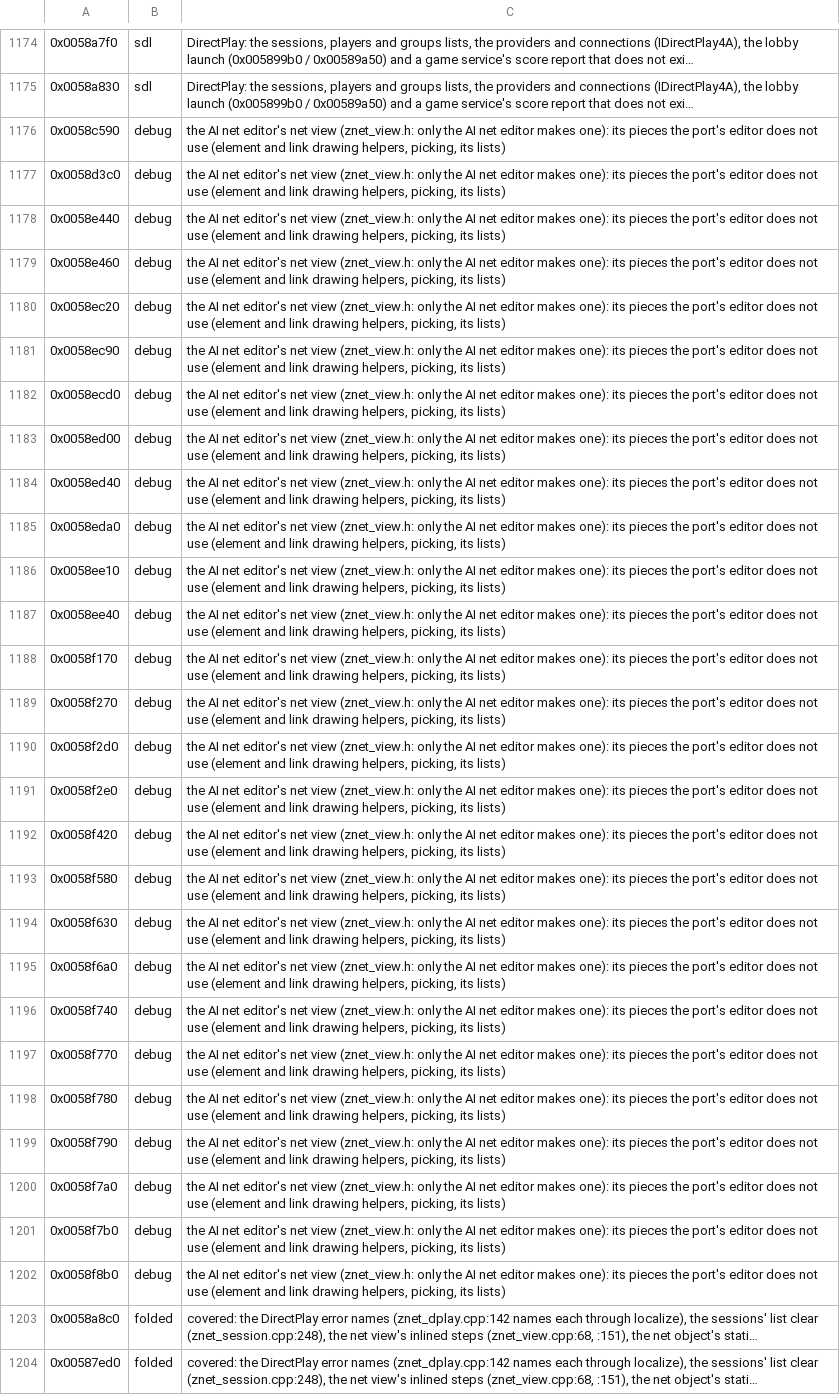
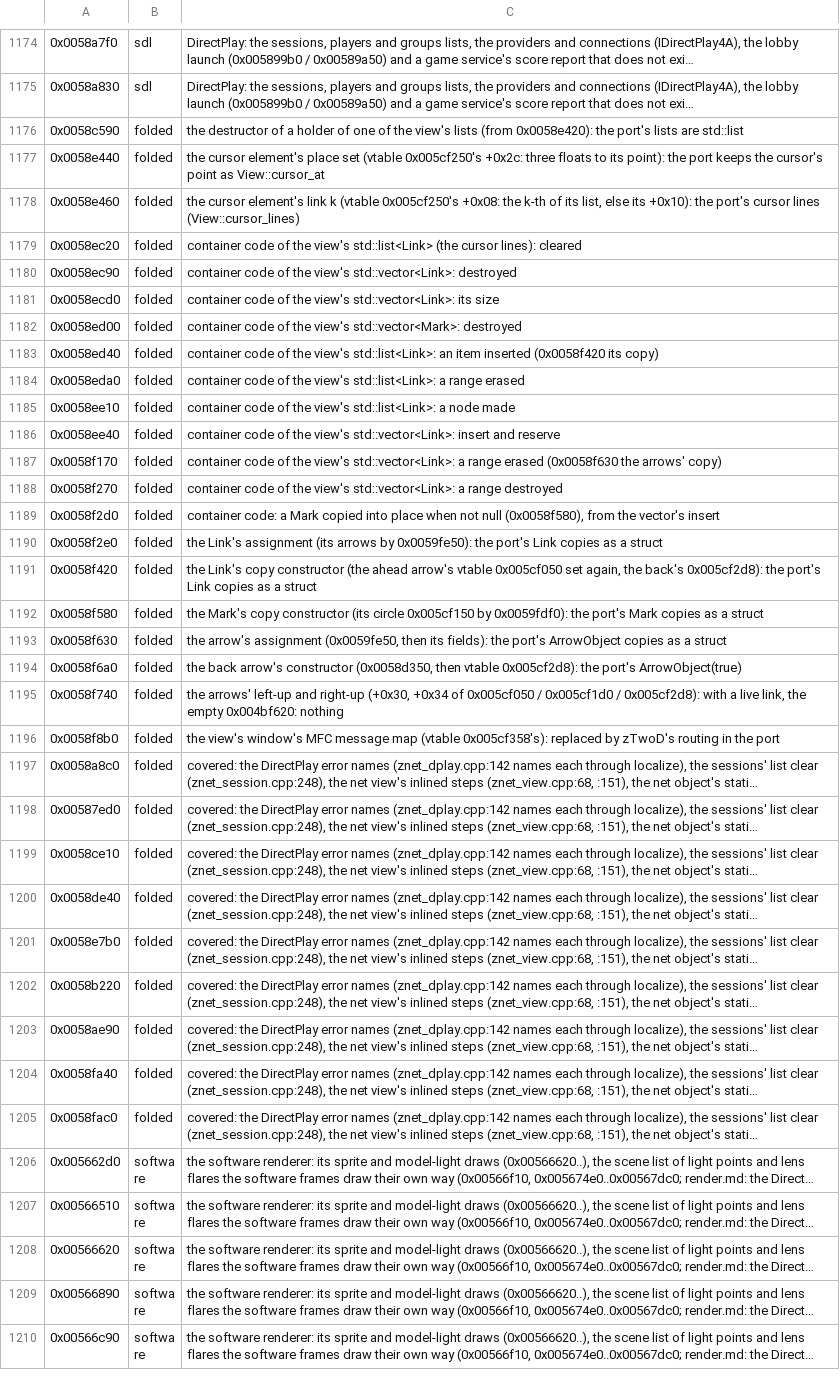
Before and after one commit to ashortsleeves/mw3-re, a TSV file: tools/analysis/port_audit_labels.tsv, drawn as a sheet; only a part is shown, gaps mark what is left out; the shorter side is filled out with more unchanged rows; long unchanged cells end in …; removed rows and columns are numbered as before the commit, all else as after; the diff names each change by its address in the sheet, - before the commit and + after, or states it on an @@ line.

Commit message:
S7: the net view's ahead arrows hit as the exe's (0x58d3c0: every live link's along arrow has vtable 0x5cf050, not the constructor's base hit, so its heads can be pressed); the MarkObject event slots 0x58f760..0x58f7c0 commented one by one; the rest of the view's rows folded (container code, copies, the empty 0x58f740, the MFC message map); test_net_view hits the ahead heads (576 hits, 2 breaks)

```diff
--- a/tools/analysis/port_audit_labels.tsv
+++ b/tools/analysis/port_audit_labels.tsv
-B1176: debug
+B1176: folded
-C1176: the AI net editor's net view (znet_view.h: only the AI net editor makes one): its pieces the port's editor does not use (element and link drawing helpers, picking, its lists)
+C1176: the destructor of a holder of one of the view's lists (from 0x0058e420): the port's lists are std::list
-row 1177: 0x0058d3c0 | debug | the AI net editor's net view (znet_view.h: only the AI net editor makes one): its pieces the port's editor does not use (element and link drawing helpers, picking, its lists)
-B1177:B1195: debug
+B1177:B1195: folded
-C1177: the AI net editor's net view (znet_view.h: only the AI net editor makes one): its pieces the port's editor does not use (element and link drawing helpers, picking, its lists)
+C1177: the cursor element's place set (vtable 0x005cf250's +0x2c: three floats to its point): the port keeps the cursor's point as View::cursor_at
-C1178: the AI net editor's net view (znet_view.h: only the AI net editor makes one): its pieces the port's editor does not use (element and link drawing helpers, picking, its lists)
+C1178: the cursor element's link k (vtable 0x005cf250's +0x08: the k-th of its list, else its +0x10): the port's cursor lines (View::cursor_lines)
-C1179: the AI net editor's net view (znet_view.h: only the AI net editor makes one): its pieces the port's editor does not use (element and link drawing helpers, picking, its lists)
+C1179: container code of the view's std::list<Link> (the cursor lines): cleared
-C1180: the AI net editor's net view (znet_view.h: only the AI net editor makes one): its pieces the port's editor does not use (element and link drawing helpers, picking, its lists)
+C1180: container code of the view's std::vector<Link>: destroyed
-C1181: the AI net editor's net view (znet_view.h: only the AI net editor makes one): its pieces the port's editor does not use (element and link drawing helpers, picking, its lists)
+C1181: container code of the view's std::vector<Link>: its size
-C1182: the AI net editor's net view (znet_view.h: only the AI net editor makes one): its pieces the port's editor does not use (element and link drawing helpers, picking, its lists)
+C1182: container code of the view's std::vector<Mark>: destroyed
-C1183: the AI net editor's net view (znet_view.h: only the AI net editor makes one): its pieces the port's editor does not use (element and link drawing helpers, picking, its lists)
+C1183: container code of the view's std::list<Link>: an item inserted (0x0058f420 its copy)
-C1184: the AI net editor's net view (znet_view.h: only the AI net editor makes one): its pieces the port's editor does not use (element and link drawing helpers, picking, its lists)
+C1184: container code of the view's std::list<Link>: a range erased
-C1185: the AI net editor's net view (znet_view.h: only the AI net editor makes one): its pieces the port's editor does not use (element and link drawing helpers, picking, its lists)
+C1185: container code of the view's std::list<Link>: a node made
-C1186: the AI net editor's net view (znet_view.h: only the AI net editor makes one): its pieces the port's editor does not use (element and link drawing helpers, picking, its lists)
+C1186: container code of the view's std::vector<Link>: insert and reserve
-C1187: the AI net editor's net view (znet_view.h: only the AI net editor makes one): its pieces the port's editor does not use (element and link drawing helpers, picking, its lists)
+C1187: container code of the view's std::vector<Link>: a range erased (0x0058f630 the arrows' copy)
-C1188: the AI net editor's net view (znet_view.h: only the AI net editor makes one): its pieces the port's editor does not use (element and link drawing helpers, picking, its lists)
+C1188: container code of the view's std::vector<Link>: a range destroyed
-C1189: the AI net editor's net view (znet_view.h: only the AI net editor makes one): its pieces the port's editor does not use (element and link drawing helpers, picking, its lists)
+C1189: container code: a Mark copied into place when not null (0x0058f580), from the vector's insert
-C1190: the AI net editor's net view (znet_view.h: only the AI net editor makes one): its pieces the port's editor does not use (element and link drawing helpers, picking, its lists)
+C1190: the Link's assignment (its arrows by 0x0059fe50): the port's Link copies as a struct
-C1191: the AI net editor's net view (znet_view.h: only the AI net editor makes one): its pieces the port's editor does not use (element and link drawing helpers, picking, its lists)
+C1191: the Link's copy constructor (the ahead arrow's vtable 0x005cf050 set again, the back's 0x005cf2d8): the port's Link copies as a struct
-C1192: the AI net editor's net view (znet_view.h: only the AI net editor makes one): its pieces the port's editor does not use (element and link drawing helpers, picking, its lists)
+C1192: the Mark's copy constructor (its circle 0x005cf150 by 0x0059fdf0): the port's Mark copies as a struct
-C1193: the AI net editor's net view (znet_view.h: only the AI net editor makes one): its pieces the port's editor does not use (element and link drawing helpers, picking, its lists)
+C1193: the arrow's assignment (0x0059fe50, then its fields): the port's ArrowObject copies as a struct
-C1194: the AI net editor's net view (znet_view.h: only the AI net editor makes one): its pieces the port's editor does not use (element and link drawing helpers, picking, its lists)
+C1194: the back arrow's constructor (0x0058d350, then vtable 0x005cf2d8): the port's ArrowObject(true)
-C1195: the AI net editor's net view (znet_view.h: only the AI net editor makes one): its pieces the port's editor does not use (element and link drawing helpers, picking, its lists)
+C1195: the arrows' left-up and right-up (+0x30, +0x34 of 0x005cf050 / 0x005cf1d0 / 0x005cf2d8): with a live link, the empty 0x004bf620: nothing
-row 1197: 0x0058f770 | debug | the AI net editor's net view (znet_view.h: only the AI net editor makes one): its pieces the port's editor does not use (element and link drawing helpers, picking, its lists)
-row 1198: 0x0058f780 | debug | the AI net editor's net view (znet_view.h: only the AI net editor makes one): its pieces the port's editor does not use (element and link drawing helpers, picking, its lists)
-row 1199: 0x0058f790 | debug | the AI net editor's net view (znet_view.h: only the AI net editor makes one): its pieces the port's editor does not use (element and link drawing helpers, picking, its lists)
-row 1200: 0x0058f7a0 | debug | the AI net editor's net view (znet_view.h: only the AI net editor makes one): its pieces the port's editor does not use (element and link drawing helpers, picking, its lists)
-row 1201: 0x0058f7b0 | debug | the AI net editor's net view (znet_view.h: only the AI net editor makes one): its pieces the port's editor does not use (element and link drawing helpers, picking, its lists)
-B1196: debug
+B1196: folded
-C1196: the AI net editor's net view (znet_view.h: only the AI net editor makes one): its pieces the port's editor does not use (element and link drawing helpers, picking, its lists)
+C1196: the view's window's MFC message map (vtable 0x005cf358's): replaced by zTwoD's routing in the port
```
Also changed, not shown: 6 other files.
